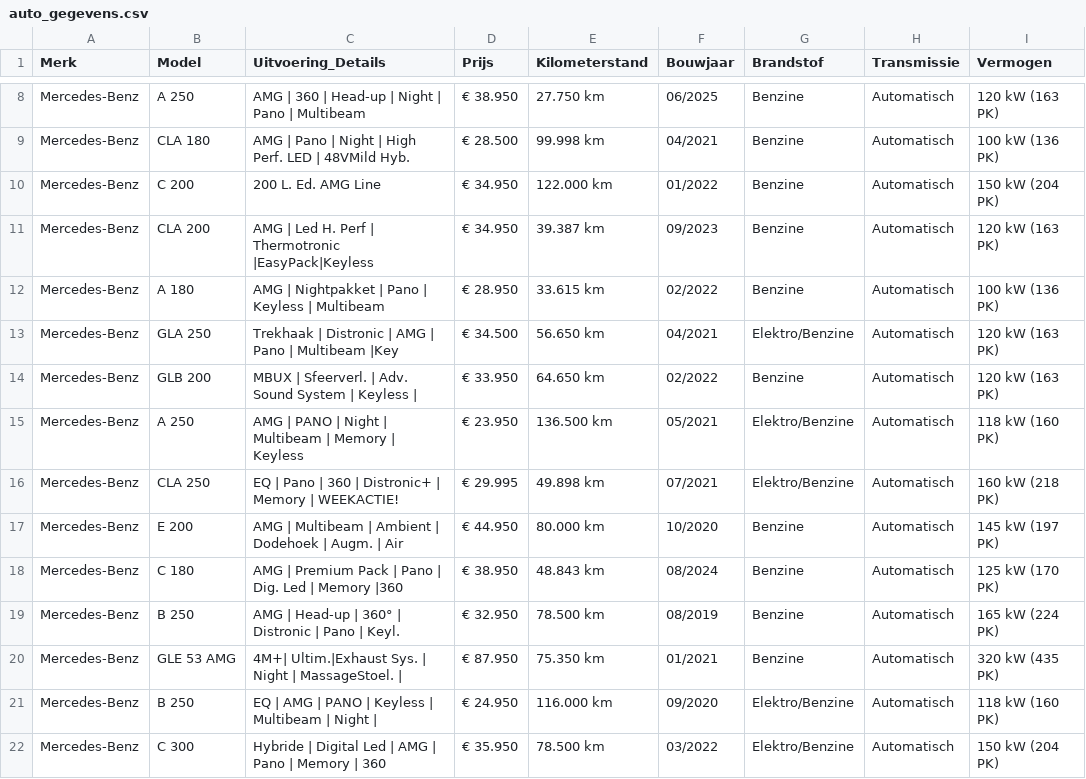
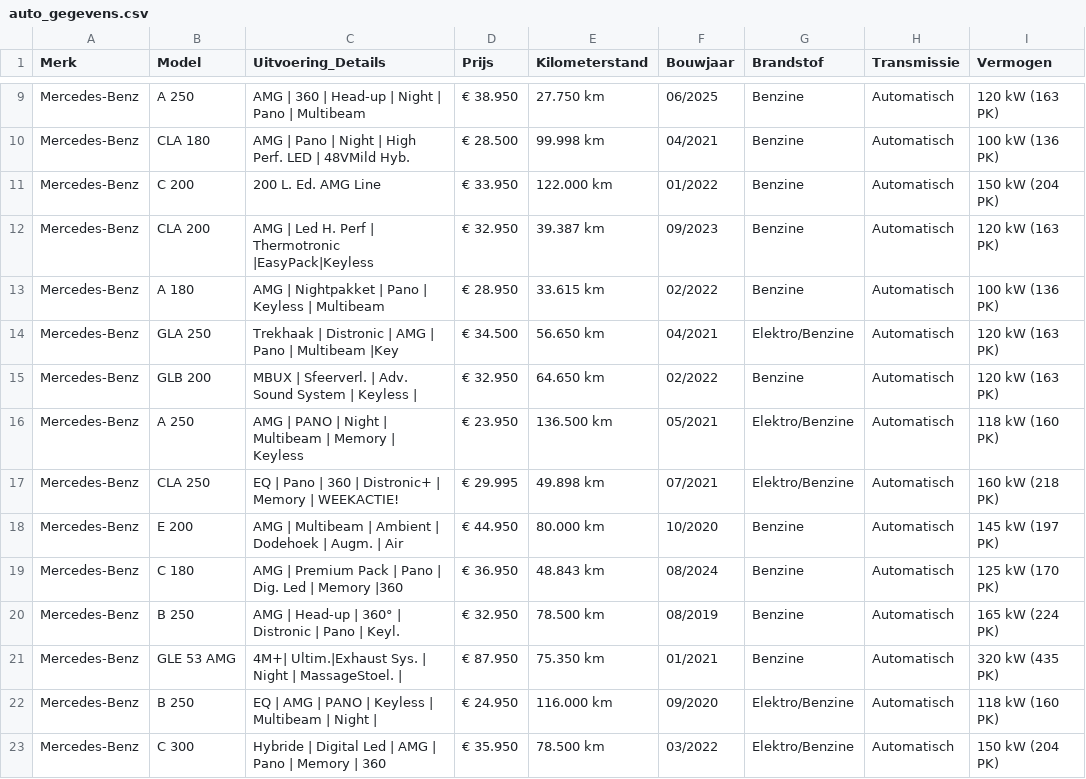
Before and after one commit to Autobedrijf/test2, a CSV file: auto_gegevens.csv, drawn as a sheet; only a part is shown, gaps mark what is left out; addresses are those after the commit; the diff covers the shown part only; the diff names each change by its address in the sheet, - before the commit and + after, or states it on an @@ line.

Commit message:
Update auto_gegevens.csv via AutoScout24 scraper

```diff
--- a/auto_gegevens.csv
+++ b/auto_gegevens.csv
-D11 (Prijs): € 34.950
+D11 (Prijs): € 33.950
-D12 (Prijs): € 34.950
+D12 (Prijs): € 32.950
-D15 (Prijs): € 33.950
+D15 (Prijs): € 32.950
-D19 (Prijs): € 38.950
+D19 (Prijs): € 36.950
```
Also changed, not shown: 1 added row and 5 edited cells elsewhere in this file.
